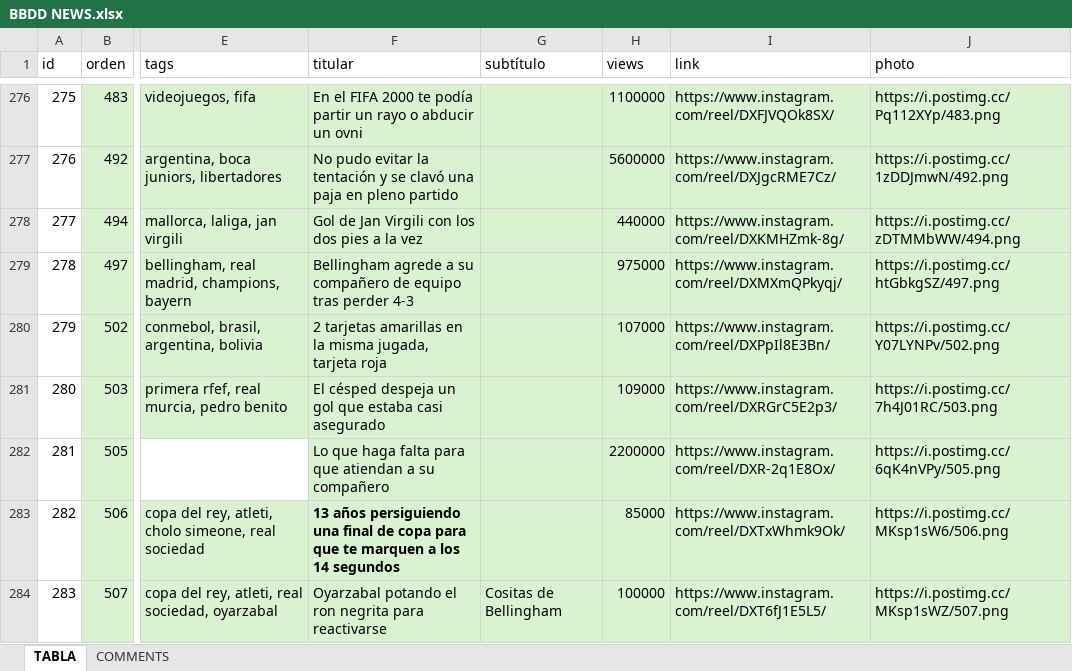
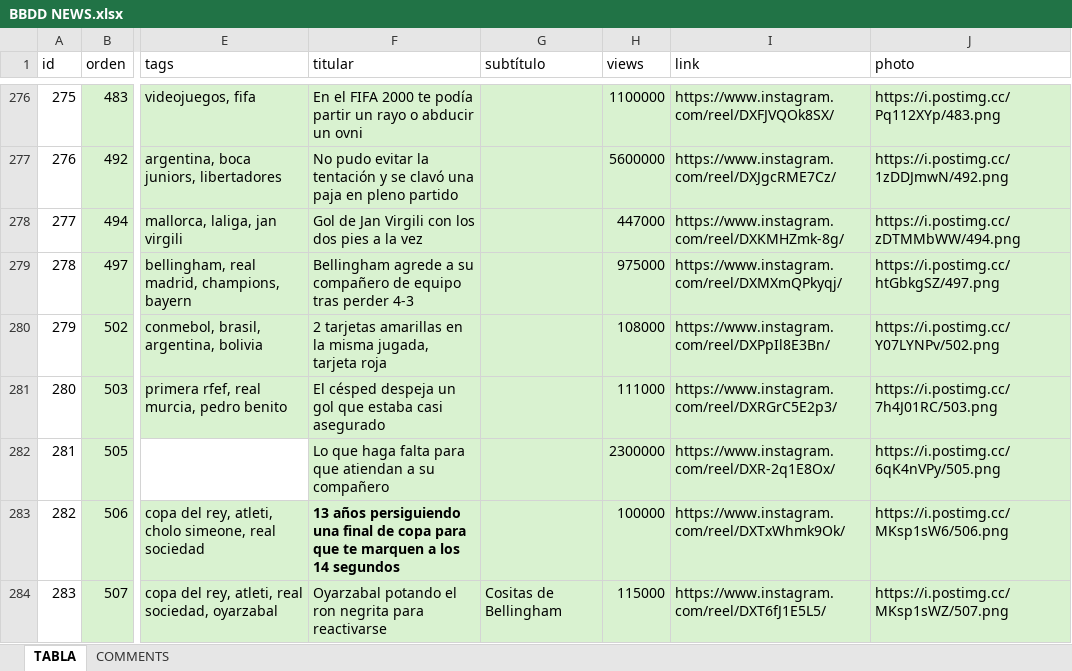
Before and after one commit to 13unk/news, an Excel workbook: BBDD NEWS.xlsx, sheet TABLA, drawn as a sheet; only a part is shown, gaps mark what is left out; values as stored, in another font and other column widths than the file's, no borders; the diff names each change by its address in the sheet, - before the commit and + after, or states it on an @@ line.

Commit message:
Actualización manual de base de datos desde Excel

```diff
--- a/BBDD NEWS.xlsx (sheet TABLA)
+++ b/BBDD NEWS.xlsx (sheet TABLA)
-H278 (views): 440000
+H278 (views): 447000
-H280 (views): 107000
+H280 (views): 108000
-H281 (views): 109000
+H281 (views): 111000
-H282 (views): 2200000
+H282 (views): 2300000
-H283 (views): 85000
+H283 (views): 100000
-H284 (views): 100000
+H284 (views): 115000
```
Also changed, not shown: 1 other file.
